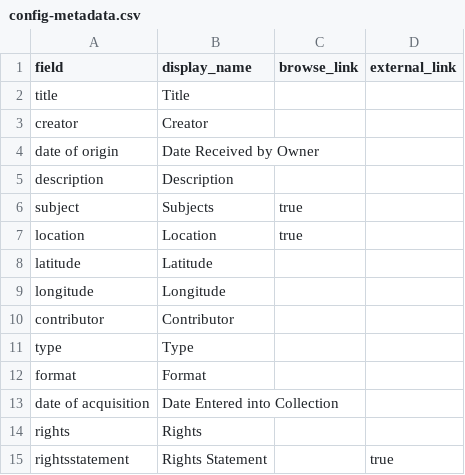
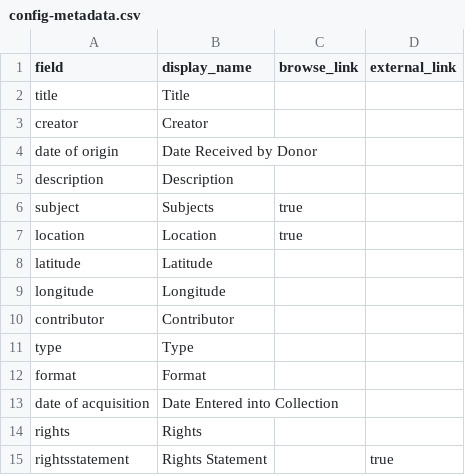
Before and after one commit to hdk1714/Henry-Kemp-Personal-Collection, a CSV file: _data/config-metadata.csv, drawn as a sheet.

Commit message:
edited date option

```diff
--- a/_data/config-metadata.csv
+++ b/_data/config-metadata.csv
@@ -3,3 +3,3 @@ title,Title,
 creator,Creator,
-date of origin,Date Received by Owner,
+date of origin,Date Received by Donor,
 description,Description,
```
